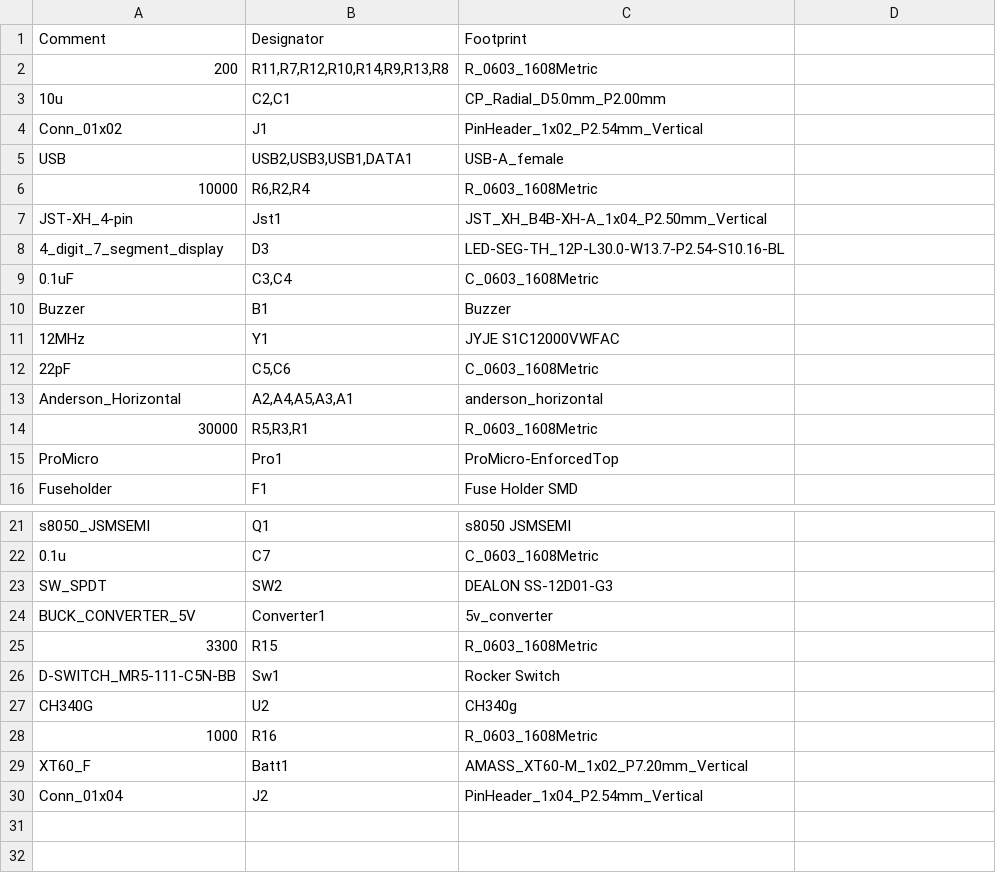
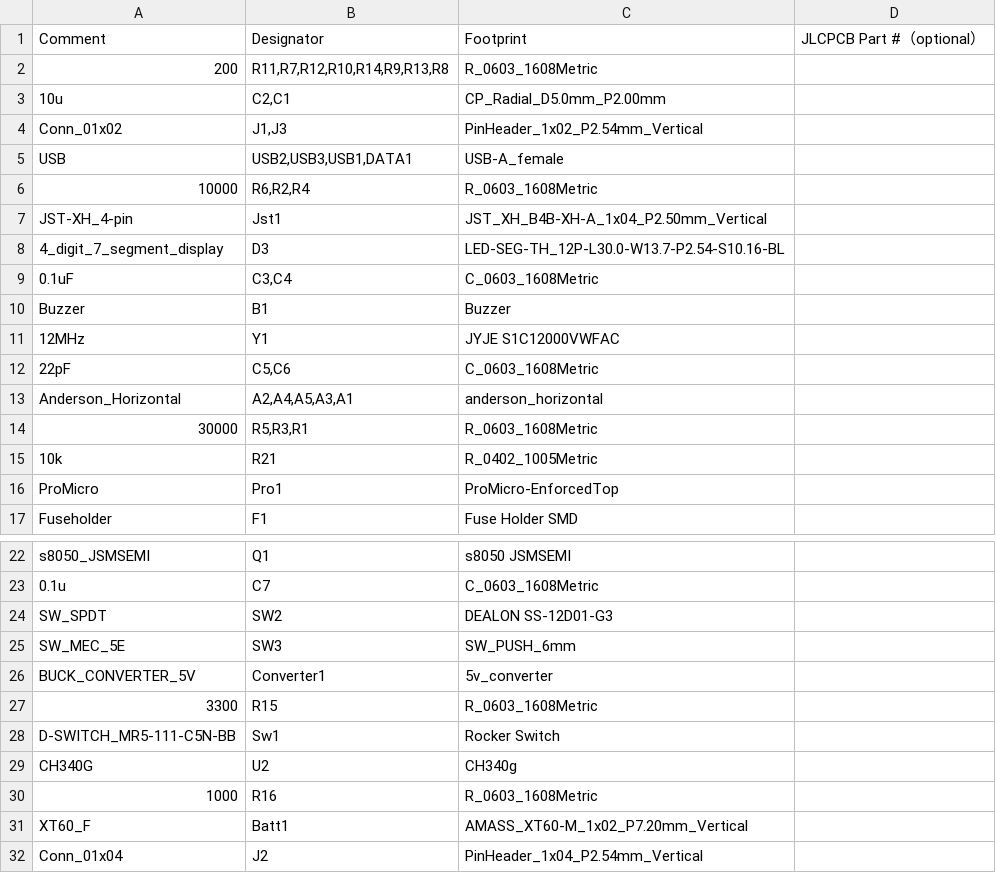
Before and after one commit to pioneers/PiElectrical, a CSV file: Boards/PiEDB-Y16/Contingency/PDB/JLC/BOM.csv, drawn as a sheet; only a part is shown, gaps mark what is left out; the diff names each change by its address in the sheet, - before the commit and + after, or states it on an @@ line.

```diff
--- a/Boards/PiEDB-Y16/Contingency/PDB/JLC/BOM.csv
+++ b/Boards/PiEDB-Y16/Contingency/PDB/JLC/BOM.csv
-D1: (empty)
+D1: JLCPCB Part #（optional）
-B4: J1
+B4: J1,J3
+row 15: 10k | R21 | R_0402_1005Metric
+row 25: SW_MEC_5E | SW3 | SW_PUSH_6mm
```
Also changed, not shown: 27 other files.
